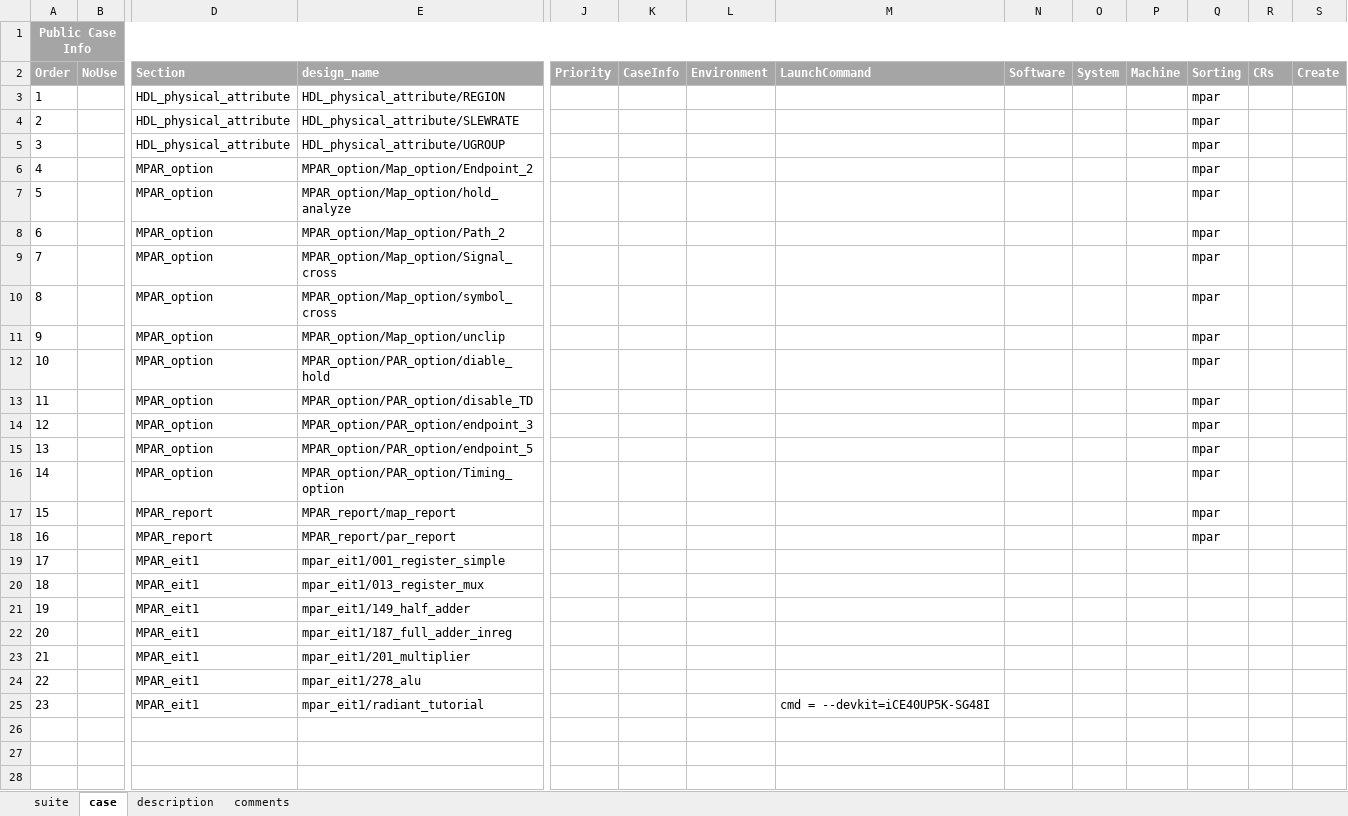
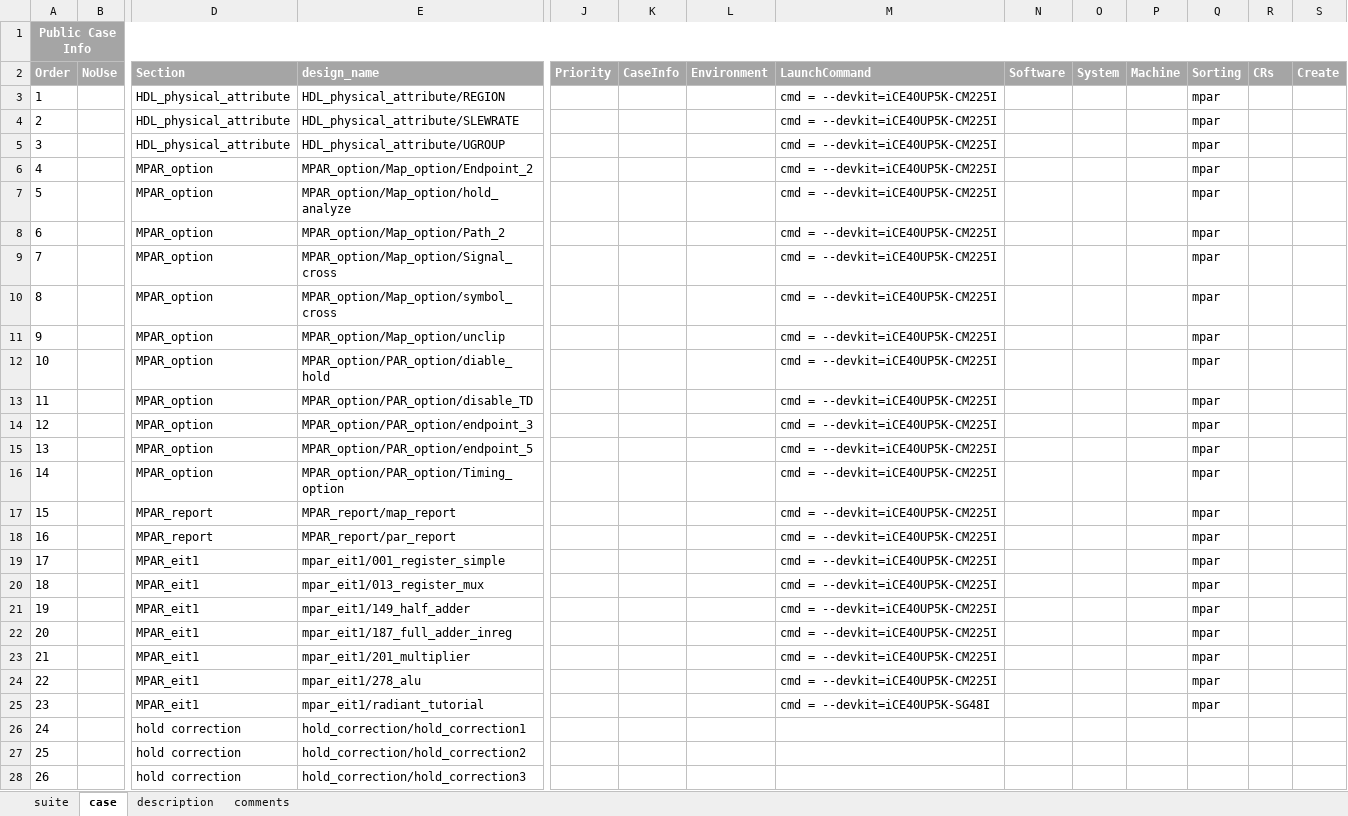
Before and after one commit to wanghengquan/repository, an Excel workbook: tmp_client/doc/TMP_EIT_suites/impl_01_mapar_engine_all.xlsx, sheet case, drawn as a sheet; only a part is shown, gaps mark what is left out; values as stored, in another font and other column widths than the file's, no borders; rows hold the shown columns only; the diff names each change by its address in the sheet, - before the commit and + after, or states it on an @@ line.

Commit message:
i230--EIT2 ta and mpar suite update

```diff
--- a/tmp_client/doc/TMP_EIT_suites/impl_01_mapar_engine_all.xlsx (sheet case)
+++ b/tmp_client/doc/TMP_EIT_suites/impl_01_mapar_engine_all.xlsx (sheet case)
-M3:M24: (empty)
+M3:M24: cmd = --devkit=iCE40UP5K-CM225I
-Q19:Q25: (empty)
+Q19:Q25: mpar
+row 26: 24 |  | hold correction | hold_correction/hold_correction1
+row 27: 25 |  | hold correction | hold_correction/hold_correction2
+row 28: 26 |  | hold correction | hold_correction/hold_correction3
```
Also changed, not shown: sheet suite, tmp_client/doc/TMP_EIT_suites/analysis_00_ta_engine_all.xlsx, 1 other file.
